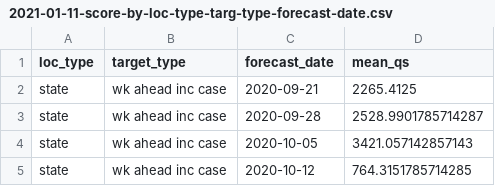
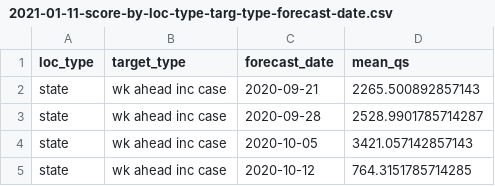
Before and after one commit to e3bo/random-walks, a CSV file: metrics/2021-01-11-score-by-loc-type-targ-type-forecast-date.csv, drawn as a sheet.

```diff
--- a/metrics/2021-01-11-score-by-loc-type-targ-type-forecast-date.csv
+++ b/metrics/2021-01-11-score-by-loc-type-targ-type-forecast-date.csv
@@ -1,3 +1,3 @@
 loc_type,target_type,forecast_date,mean_qs
-state,wk ahead inc case,2020-09-21,2265.4125
+state,wk ahead inc case,2020-09-21,2265.500892857143
 state,wk ahead inc case,2020-09-28,2528.9901785714287
```
Also changed, not shown: 3 other files.
